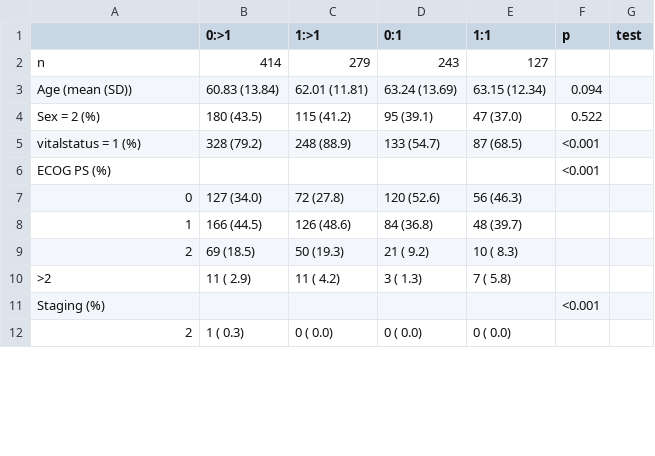
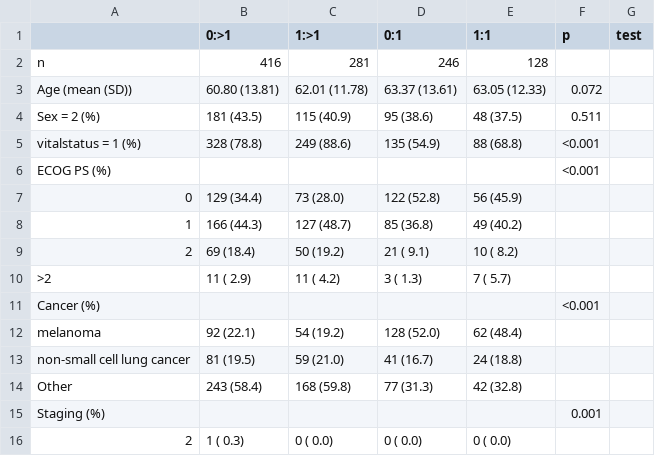
Before and after one commit to spakowiczlab/ppiio, a CSV file: tables/table1_ppi-lotherapy.csv, drawn as a sheet; only a part is shown; the diff covers the shown part only.

```diff
--- a/tables/table1_ppi-lotherapy.csv
+++ b/tables/table1_ppi-lotherapy.csv
@@ -1,12 +1,16 @@
 "","0:>1","1:>1","0:1","1:1","p","test"
-"n","   414","   279","   243","   127","",""
-"Age (mean (SD))"," 60.83 (13.84)"," 62.01 (11.81)"," 63.24 (13.69)"," 63.15 (12.34)"," 0.094",""
-"Sex = 2 (%)","   180 (43.5) ","   115 (41.2) ","    95 (39.1) ","    47 (37.0) "," 0.522",""
-"vitalstatus = 1 (%)","   328 (79.2) ","   248 (88.9) ","   133 (54.7) ","    87 (68.5) ","<0.001",""
+"n","   416","   281","   246","   128","",""
+"Age (mean (SD))"," 60.80 (13.81)"," 62.01 (11.78)"," 63.37 (13.61)"," 63.05 (12.33)"," 0.072",""
+"Sex = 2 (%)","   181 (43.5) ","   115 (40.9) ","    95 (38.6) ","    48 (37.5) "," 0.511",""
+"vitalstatus = 1 (%)","   328 (78.8) ","   249 (88.6) ","   135 (54.9) ","    88 (68.8) ","<0.001",""
 "ECOG PS (%)","   ","   ","   ","   ","<0.001",""
-"   0","   127 (34.0) ","    72 (27.8) ","   120 (52.6) ","    56 (46.3) ","",""
-"   1","   166 (44.5) ","   126 (48.6) ","    84 (36.8) ","    48 (39.7) ","",""
-"   2","    69 (18.5) ","    50 (19.3) ","    21 ( 9.2) ","    10 ( 8.3) ","",""
-"   >2","    11 ( 2.9) ","    11 ( 4.2) ","     3 ( 1.3) ","     7 ( 5.8) ","",""
-"Staging (%)","   ","   ","   ","   ","<0.001",""
+"   0","   129 (34.4) ","    73 (28.0) ","   122 (52.8) ","    56 (45.9) ","",""
+"   1","   166 (44.3) ","   127 (48.7) ","    85 (36.8) ","    49 (40.2) ","",""
+"   2","    69 (18.4) ","    50 (19.2) ","    21 ( 9.1) ","    10 ( 8.2) ","",""
+"   >2","    11 ( 2.9) ","    11 ( 4.2) ","     3 ( 1.3) ","     7 ( 5.7) ","",""
+"Cancer (%)","   ","   ","   ","   ","<0.001",""
+"   melanoma","    92 (22.1) ","    54 (19.2) ","   128 (52.0) ","    62 (48.4) ","",""
+"   non-small cell lung cancer","    81 (19.5) ","    59 (21.0) ","    41 (16.7) ","    24 (18.8) ","",""
+"   Other","   243 (58.4) ","   168 (59.8) ","    77 (31.3) ","    42 (32.8) ","",""
+"Staging (%)","   ","   ","   ","   "," 0.001",""
 "   2","     1 ( 0.3) ","     0 ( 0.0) ","     0 ( 0.0) ","     0 ( 0.0) ","",""
```
Also changed, not shown: 20 edited cells elsewhere in this file, tables/table1_ppi-chemoprior.csv, tables/table1_ppi.csv, 1 other file.
